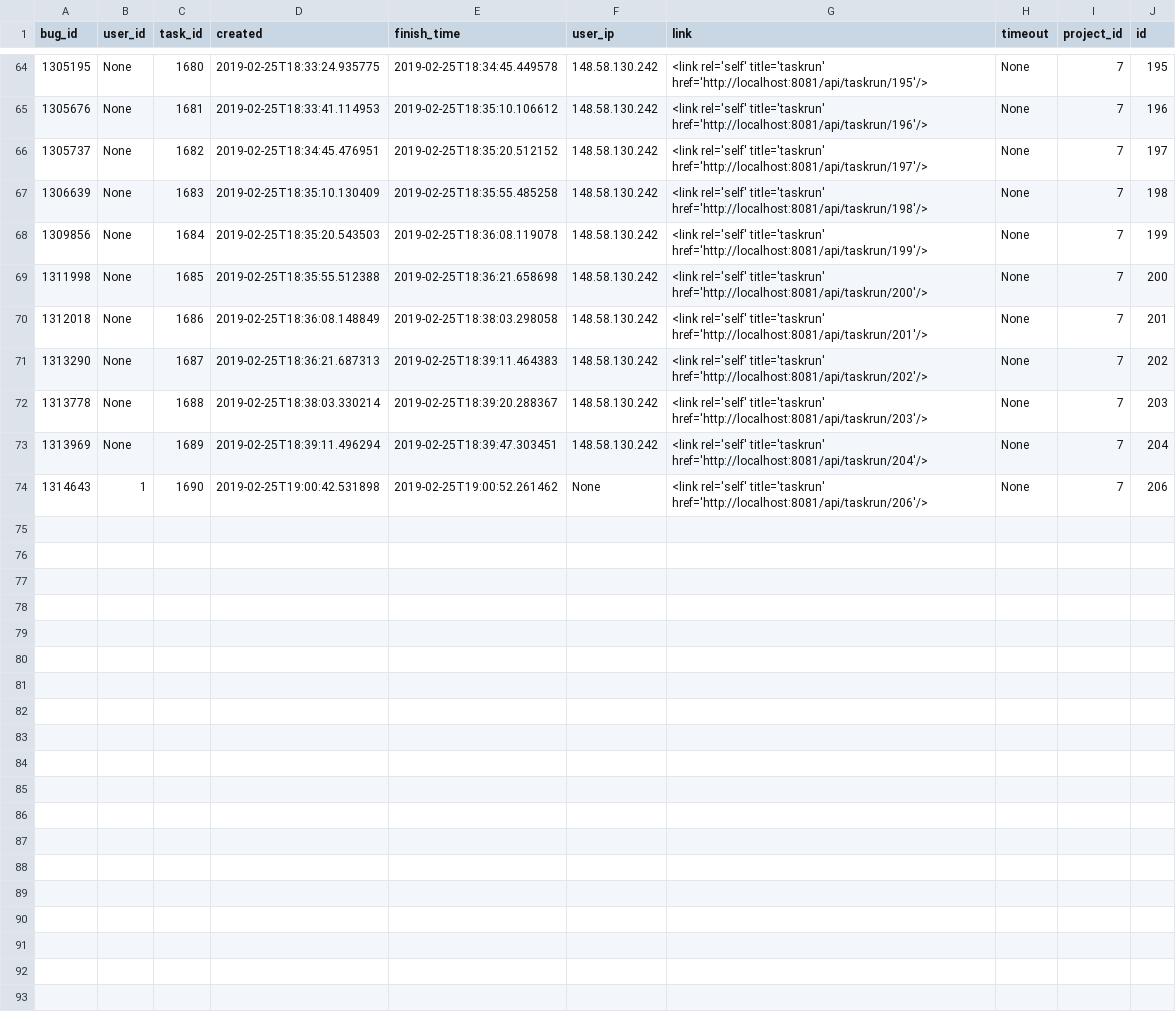
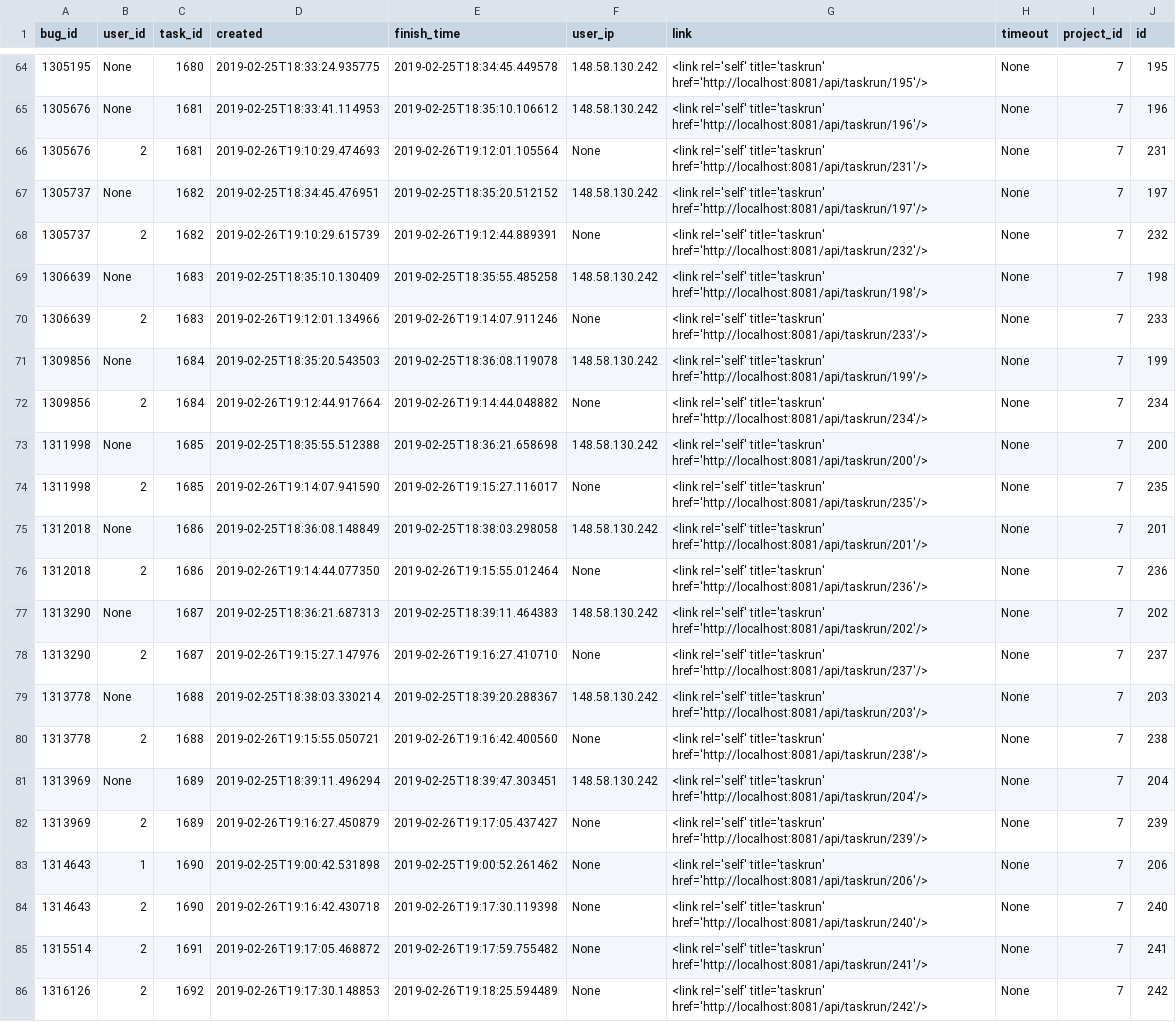
Before and after one commit to Pointpt/trace-link-recovery-study, a CSV file: data/mozilla_firefox_v2/firefoxDataset/br_feat_recovery_empirical_study/pybossa-apps/recover_taskruns/taskruns.csv, drawn as a sheet; only a part is shown, gaps mark what is left out.

```diff
--- a/data/mozilla_firefox_v2/firefoxDataset/br_feat_recovery_empirical_study/pybossa-apps/recover_taskruns/taskruns.csv
+++ b/data/mozilla_firefox_v2/firefoxDataset/br_feat_recovery_empirical_study/pybossa-apps/recover_taskruns/taskruns.csv
@@ -65,10 +65,22 @@ bug_id,user_id,task_id,created,finish_time,user_ip,link,timeout,project_id,id
 1305676,None,1681,2019-02-25T18:33:41.114953,2019-02-25T18:35:10.106612,148.58.130.242,<link rel='self' title='taskrun' href='http://localhost:8081/api/taskrun/196'/>,None,7,196
+1305676,2,1681,2019-02-26T19:10:29.474693,2019-02-26T19:12:01.105564,None,<link rel='self' title='taskrun' href='http://localhost:8081/api/taskrun/231'/>,None,7,231
 1305737,None,1682,2019-02-25T18:34:45.476951,2019-02-25T18:35:20.512152,148.58.130.242,<link rel='self' title='taskrun' href='http://localhost:8081/api/taskrun/197'/>,None,7,197
+1305737,2,1682,2019-02-26T19:10:29.615739,2019-02-26T19:12:44.889391,None,<link rel='self' title='taskrun' href='http://localhost:8081/api/taskrun/232'/>,None,7,232
 1306639,None,1683,2019-02-25T18:35:10.130409,2019-02-25T18:35:55.485258,148.58.130.242,<link rel='self' title='taskrun' href='http://localhost:8081/api/taskrun/198'/>,None,7,198
+1306639,2,1683,2019-02-26T19:12:01.134966,2019-02-26T19:14:07.911246,None,<link rel='self' title='taskrun' href='http://localhost:8081/api/taskrun/233'/>,None,7,233
 1309856,None,1684,2019-02-25T18:35:20.543503,2019-02-25T18:36:08.119078,148.58.130.242,<link rel='self' title='taskrun' href='http://localhost:8081/api/taskrun/199'/>,None,7,199
+1309856,2,1684,2019-02-26T19:12:44.917664,2019-02-26T19:14:44.048882,None,<link rel='self' title='taskrun' href='http://localhost:8081/api/taskrun/234'/>,None,7,234
 1311998,None,1685,2019-02-25T18:35:55.512388,2019-02-25T18:36:21.658698,148.58.130.242,<link rel='self' title='taskrun' href='http://localhost:8081/api/taskrun/200'/>,None,7,200
+1311998,2,1685,2019-02-26T19:14:07.941590,2019-02-26T19:15:27.116017,None,<link rel='self' title='taskrun' href='http://localhost:8081/api/taskrun/235'/>,None,7,235
 1312018,None,1686,2019-02-25T18:36:08.148849,2019-02-25T18:38:03.298058,148.58.130.242,<link rel='self' title='taskrun' href='http://localhost:8081/api/taskrun/201'/>,None,7,201
+1312018,2,1686,2019-02-26T19:14:44.077350,2019-02-26T19:15:55.012464,None,<link rel='self' title='taskrun' href='http://localhost:8081/api/taskrun/236'/>,None,7,236
 1313290,None,1687,2019-02-25T18:36:21.687313,2019-02-25T18:39:11.464383,148.58.130.242,<link rel='self' title='taskrun' href='http://localhost:8081/api/taskrun/202'/>,None,7,202
+1313290,2,1687,2019-02-26T19:15:27.147976,2019-02-26T19:16:27.410710,None,<link rel='self' title='taskrun' href='http://localhost:8081/api/taskrun/237'/>,None,7,237
 1313778,None,1688,2019-02-25T18:38:03.330214,2019-02-25T18:39:20.288367,148.58.130.242,<link rel='self' title='taskrun' href='http://localhost:8081/api/taskrun/203'/>,None,7,203
+1313778,2,1688,2019-02-26T19:15:55.050721,2019-02-26T19:16:42.400560,None,<link rel='self' title='taskrun' href='http://localhost:8081/api/taskrun/238'/>,None,7,238
 1313969,None,1689,2019-02-25T18:39:11.496294,2019-02-25T18:39:47.303451,148.58.130.242,<link rel='self' title='taskrun' href='http://localhost:8081/api/taskrun/204'/>,None,7,204
+1313969,2,1689,2019-02-26T19:16:27.450879,2019-02-26T19:17:05.437427,None,<link rel='self' title='taskrun' href='http://localhost:8081/api/taskrun/239'/>,None,7,239
 1314643,1,1690,2019-02-25T19:00:42.531898,2019-02-25T19:00:52.261462,None,<link rel='self' title='taskrun' href='http://localhost:8081/api/taskrun/206'/>,None,7,206
+1314643,2,1690,2019-02-26T19:16:42.430718,2019-02-26T19:17:30.119398,None,<link rel='self' title='taskrun' href='http://localhost:8081/api/taskrun/240'/>,None,7,240
+1315514,2,1691,2019-02-26T19:17:05.468872,2019-02-26T19:17:59.755482,None,<link rel='self' title='taskrun' href='http://localhost:8081/api/taskrun/241'/>,None,7,241
+1316126,2,1692,2019-02-26T19:17:30.148853,2019-02-26T19:18:25.594489,None,<link rel='self' title='taskrun' href='http://localhost:8081/api/taskrun/242'/>,None,7,242
```
Also changed, not shown: data/mozilla_firefox_v2/firefoxDataset/br_feat_recovery_empirical_study/pybossa-apps/recover_taskruns/br_2_feature_matrix_volunteers.csv, 4 other files.
